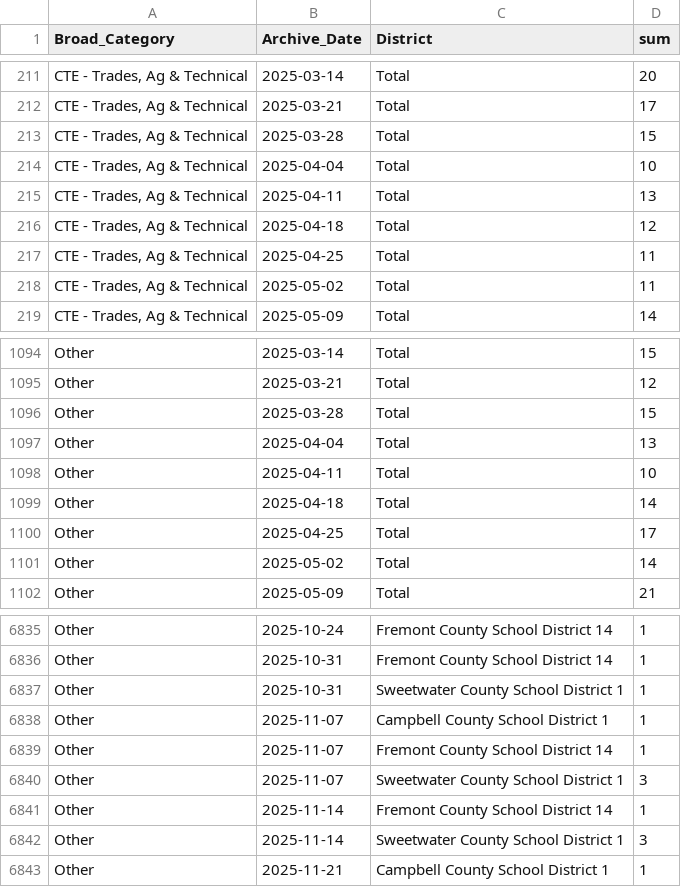
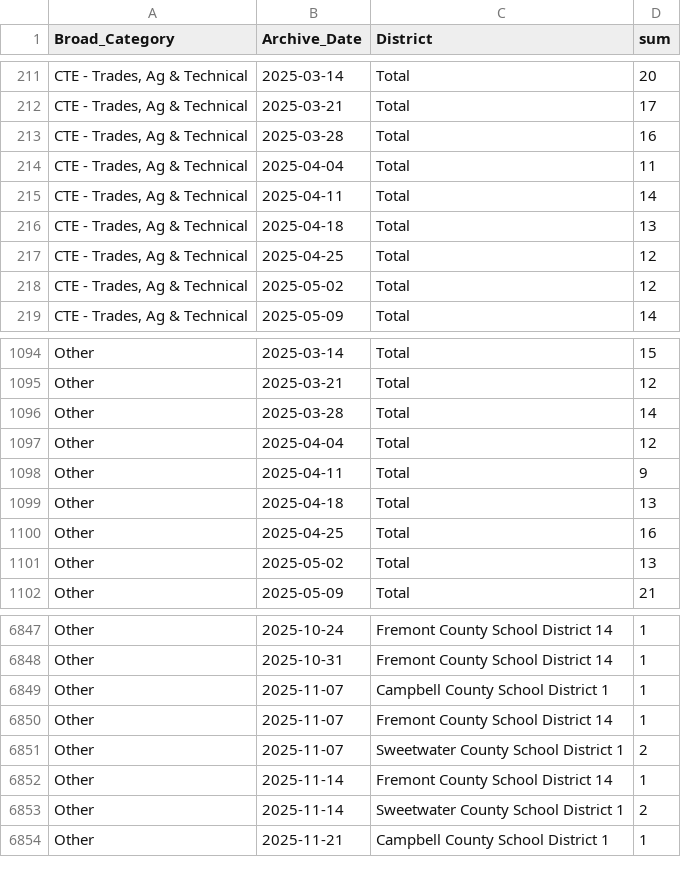
Before and after one commit to bostickmike/Wyoming-Education-Jobs-Dashboard, a CSV file: Wy_Ed_Jobs/allsum.csv, drawn as a sheet; only a part is shown, gaps mark what is left out; the diff covers the shown part only.

```diff
--- a/Wy_Ed_Jobs/allsum.csv
+++ b/Wy_Ed_Jobs/allsum.csv
@@ -212,8 +212,8 @@
 "CTE - Trades, Ag & Technical",2025-03-21,"Total",17
-"CTE - Trades, Ag & Technical",2025-03-28,"Total",15
-"CTE - Trades, Ag & Technical",2025-04-04,"Total",10
-"CTE - Trades, Ag & Technical",2025-04-11,"Total",13
-"CTE - Trades, Ag & Technical",2025-04-18,"Total",12
-"CTE - Trades, Ag & Technical",2025-04-25,"Total",11
-"CTE - Trades, Ag & Technical",2025-05-02,"Total",11
+"CTE - Trades, Ag & Technical",2025-03-28,"Total",16
+"CTE - Trades, Ag & Technical",2025-04-04,"Total",11
+"CTE - Trades, Ag & Technical",2025-04-11,"Total",14
+"CTE - Trades, Ag & Technical",2025-04-18,"Total",13
+"CTE - Trades, Ag & Technical",2025-04-25,"Total",12
+"CTE - Trades, Ag & Technical",2025-05-02,"Total",12
 "CTE - Trades, Ag & Technical",2025-05-09,"Total",14
@@ -1095,8 +1095,8 @@
 "Other",2025-03-21,"Total",12
-"Other",2025-03-28,"Total",15
-"Other",2025-04-04,"Total",13
-"Other",2025-04-11,"Total",10
-"Other",2025-04-18,"Total",14
-"Other",2025-04-25,"Total",17
-"Other",2025-05-02,"Total",14
+"Other",2025-03-28,"Total",14
+"Other",2025-04-04,"Total",12
+"Other",2025-04-11,"Total",9
+"Other",2025-04-18,"Total",13
+"Other",2025-04-25,"Total",16
+"Other",2025-05-02,"Total",13
 "Other",2025-05-09,"Total",21
@@ -6836,8 +6848,7 @@
 "Other",2025-10-31,"Fremont County School District 14",1
-"Other",2025-10-31,"Sweetwater County School District 1",1
 "Other",2025-11-07,"Campbell County School District 1",1
 "Other",2025-11-07,"Fremont County School District 14",1
-"Other",2025-11-07,"Sweetwater County School District 1",3
+"Other",2025-11-07,"Sweetwater County School District 1",2
 "Other",2025-11-14,"Fremont County School District 14",1
-"Other",2025-11-14,"Sweetwater County School District 1",3
+"Other",2025-11-14,"Sweetwater County School District 1",2
 "Other",2025-11-21,"Campbell County School District 1",1
```
Also changed, not shown: 13 added rows, 1 removed row and 47 edited cells elsewhere in this file, Wy_Ed_Jobs/allnow_he.csv, 6 other files.
